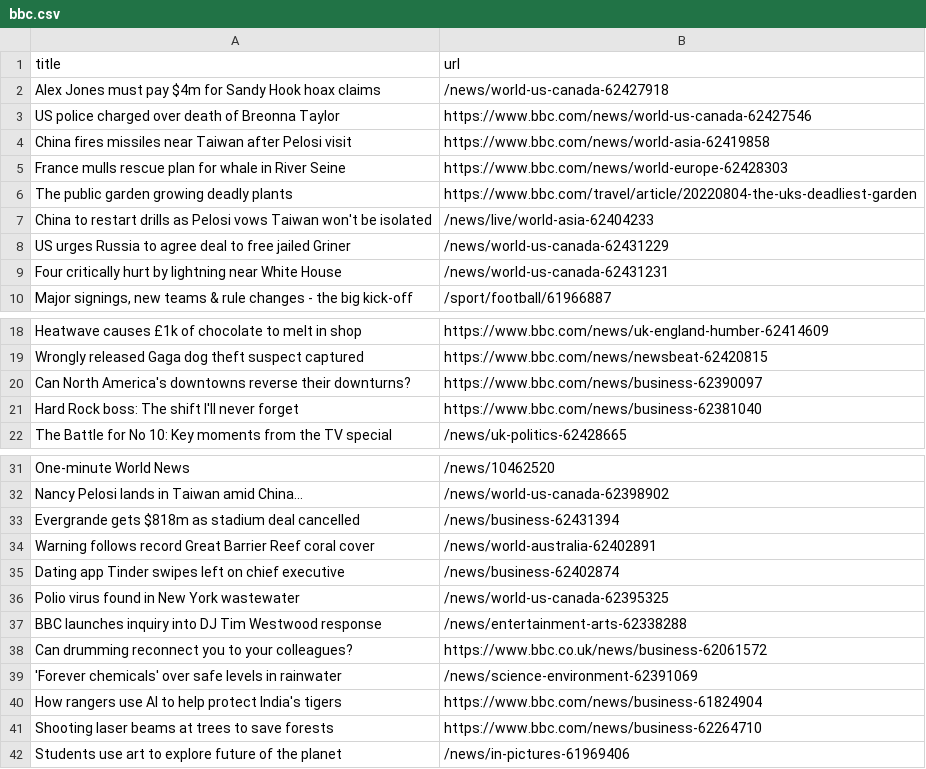
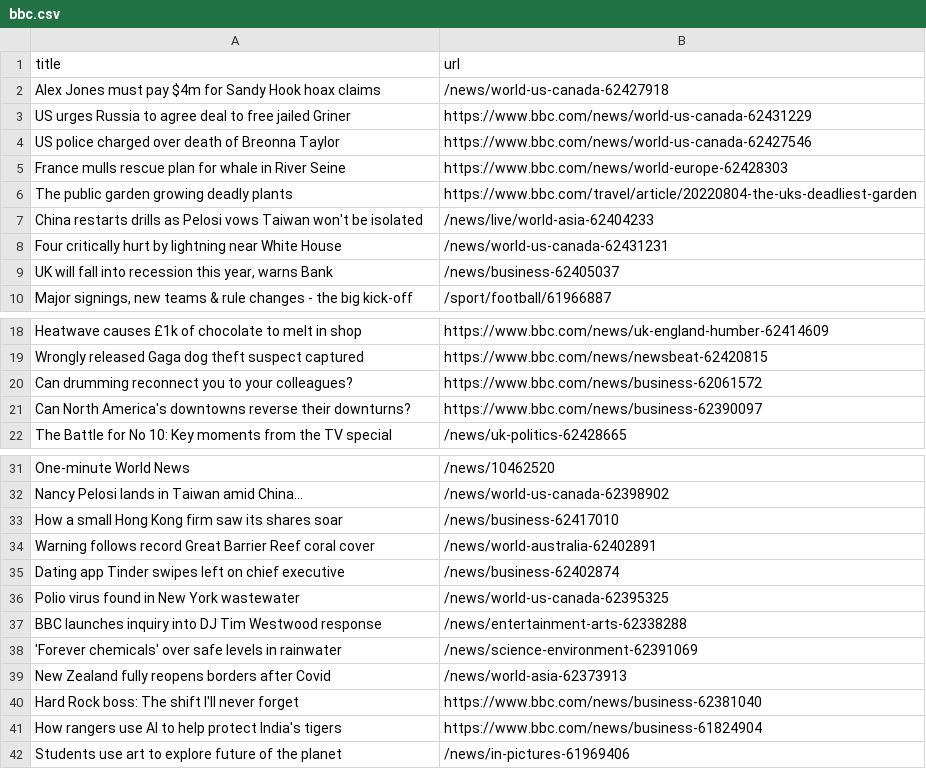
Before and after one commit to ErichBuergler/automatic-scraper-bbc, a CSV file: bbc.csv, drawn as a sheet; only a part is shown, gaps mark what is left out.

```diff
--- a/bbc.csv
+++ b/bbc.csv
@@ -2,9 +2,9 @@ title,url
 Alex Jones must pay $4m for Sandy Hook hoax claims,/news/world-us-canada-62427918
+US urges Russia to agree deal to free jailed Griner,https://www.bbc.com/news/world-us-canada-62431229
 US police charged over death of Breonna Taylor,https://www.bbc.com/news/world-us-canada-62427546
-China fires missiles near Taiwan after Pelosi visit,https://www.bbc.com/news/world-asia-62419858
 France mulls rescue plan for whale in River Seine,https://www.bbc.com/news/world-europe-62428303
 The public garden growing deadly plants,https://www.bbc.com/travel/article/20220804-the-uks-deadliest-garden
-China to restart drills as Pelosi vows Taiwan won't be isolated,/news/live/world-asia-62404233
-US urges Russia to agree deal to free jailed Griner,/news/world-us-canada-62431229
+China restarts drills as Pelosi vows Taiwan won't be isolated,/news/live/world-asia-62404233
 Four critically hurt by lightning near White House,/news/world-us-canada-62431231
+"UK will fall into recession this year, warns Bank",/news/business-62405037
 "Major signings, new teams & rule changes - the big kick-off",/sport/football/61966887
@@ -19,4 +19,4 @@ Heatwave causes £1k of chocolate to melt in shop,https://www.bbc.com/news/uk-en
 Wrongly released Gaga dog theft suspect captured,https://www.bbc.com/news/newsbeat-62420815
+Can drumming reconnect you to your colleagues?,https://www.bbc.com/news/business-62061572
 Can North America's downtowns reverse their downturns?,https://www.bbc.com/news/business-62390097
-Hard Rock boss: The shift I'll never forget,https://www.bbc.com/news/business-62381040
 The Battle for No 10: Key moments from the TV special,/news/uk-politics-62428665
@@ -32,3 +32,3 @@ One-minute World News,/news/10462520
 Nancy Pelosi lands in Taiwan amid China...,/news/world-us-canada-62398902
-Evergrande gets $818m as stadium deal cancelled,/news/business-62431394
+How a small Hong Kong firm saw its shares soar,/news/business-62417010
 Warning follows record Great Barrier Reef coral cover,/news/world-australia-62402891
@@ -37,6 +37,6 @@ Polio virus found in New York wastewater,/news/world-us-canada-62395325
 BBC launches inquiry into DJ Tim Westwood response,/news/entertainment-arts-62338288
-Can drumming reconnect you to your colleagues?,https://www.bbc.co.uk/news/business-62061572
 'Forever chemicals' over safe levels in rainwater,/news/science-environment-62391069
+New Zealand fully reopens borders after Covid,/news/world-asia-62373913
+Hard Rock boss: The shift I'll never forget,https://www.bbc.com/news/business-62381040
 How rangers use AI to help protect India's tigers,https://www.bbc.com/news/business-61824904
-Shooting laser beams at trees to save forests,https://www.bbc.com/news/business-62264710
 Students use art to explore future of the planet,/news/in-pictures-61969406
```
